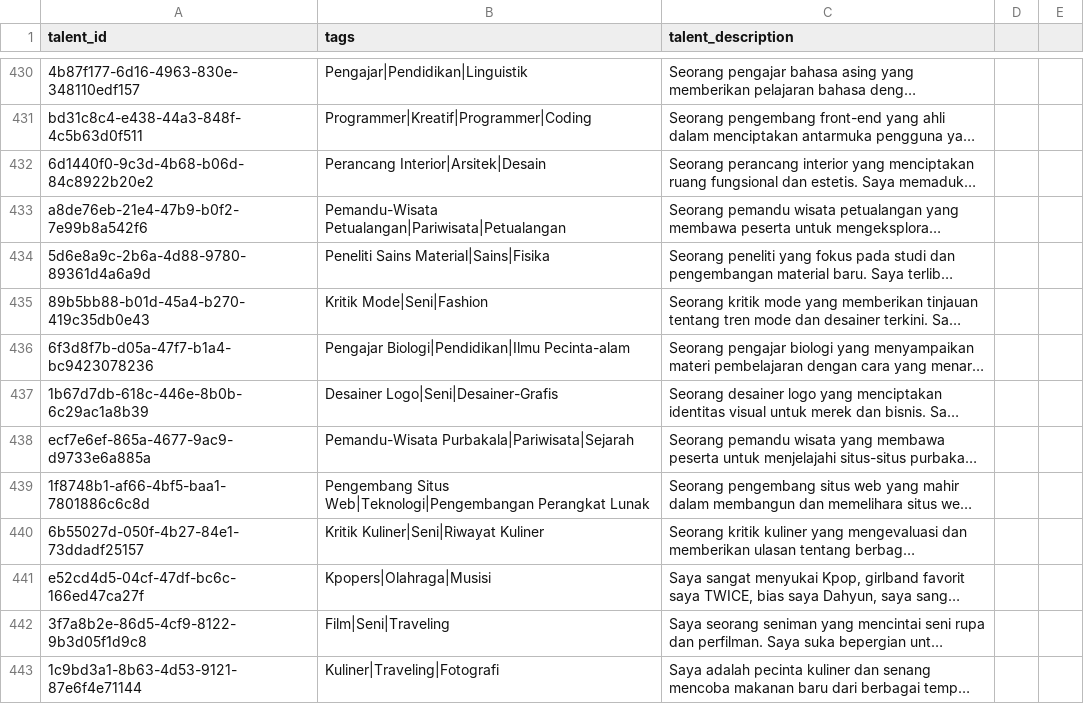
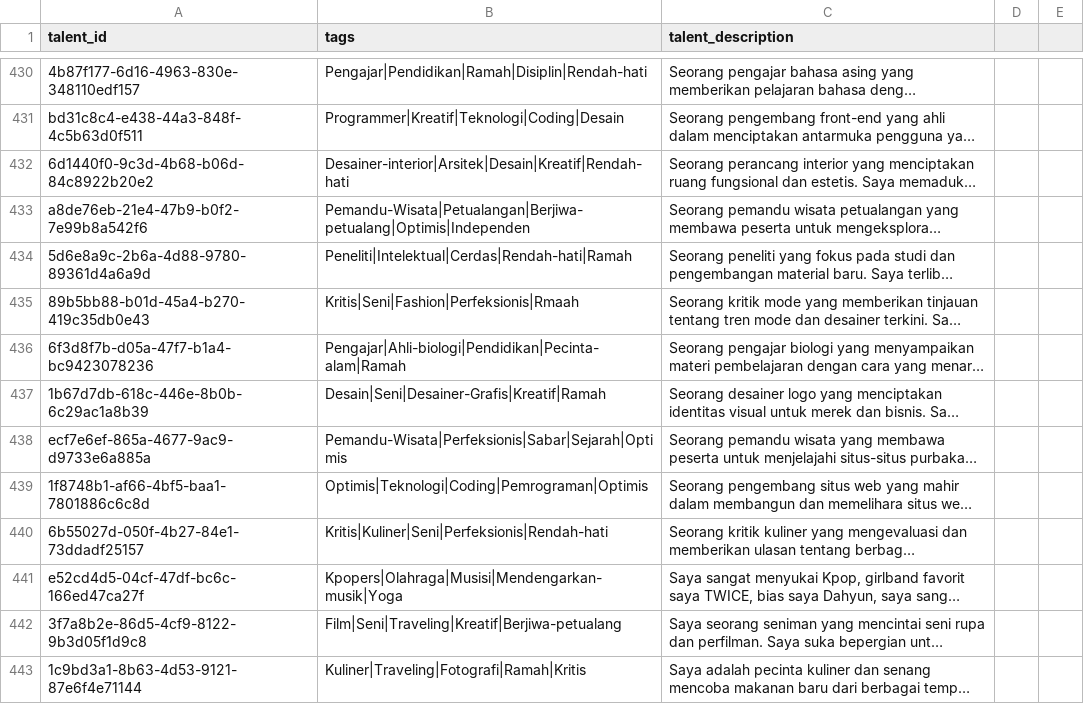
Before and after one commit to heptavators/dataset-tags, a CSV file: talents.csv, drawn as a sheet; only a part is shown, gaps mark what is left out; long unchanged cells end in …; the diff covers the shown part only; the diff names each change by its address in the sheet, - before the commit and + after, or states it on an @@ line.

```diff
--- a/talents.csv
+++ b/talents.csv
-B430 (tags): Pengajar|Pendidikan|Linguistik
+B430 (tags): Pengajar|Pendidikan|Ramah|Disiplin|Rendah-hati
-B431 (tags): Programmer|Kreatif|Programmer|Coding
+B431 (tags): Programmer|Kreatif|Teknologi|Coding|Desain
-B432 (tags): Perancang Interior|Arsitek|Desain
+B432 (tags): Desainer-interior|Arsitek|Desain|Kreatif|Rendah-hati
-B433 (tags): Pemandu-Wisata Petualangan|Pariwisata|Petualangan
+B433 (tags): Pemandu-Wisata|Petualangan|Berjiwa-petualang|Optimis|Independen
-B434 (tags): Peneliti Sains Material|Sains|Fisika
+B434 (tags): Peneliti|Intelektual|Cerdas|Rendah-hati|Ramah
-B435 (tags): Kritik Mode|Seni|Fashion
+B435 (tags): Kritis|Seni|Fashion|Perfeksionis|Rmaah
-B436 (tags): Pengajar Biologi|Pendidikan|Ilmu Pecinta-alam
+B436 (tags): Pengajar|Ahli-biologi|Pendidikan|Pecinta-alam|Ramah
-B437 (tags): Desainer Logo|Seni|Desainer-Grafis
+B437 (tags): Desain|Seni|Desainer-Grafis|Kreatif|Ramah
-B438 (tags): Pemandu-Wisata Purbakala|Pariwisata|Sejarah
+B438 (tags): Pemandu-Wisata|Perfeksionis|Sabar|Sejarah|Optimis
-B439 (tags): Pengembang Situs Web|Teknologi|Pengembangan Perangkat Lunak
+B439 (tags): Optimis|Teknologi|Coding|Pemrograman|Optimis
-B440 (tags): Kritik Kuliner|Seni|Riwayat Kuliner
+B440 (tags): Kritis|Kuliner|Seni|Perfeksionis|Rendah-hati
-B441 (tags): Kpopers|Olahraga|Musisi
+B441 (tags): Kpopers|Olahraga|Musisi|Mendengarkan-musik|Yoga
-B442 (tags): Film|Seni|Traveling
+B442 (tags): Film|Seni|Traveling|Kreatif|Berjiwa-petualang
-B443 (tags): Kuliner|Traveling|Fotografi
+B443 (tags): Kuliner|Traveling|Fotografi|Ramah|Kritis
```
Also changed, not shown: 101 edited cells elsewhere in this file, 1 other file.
